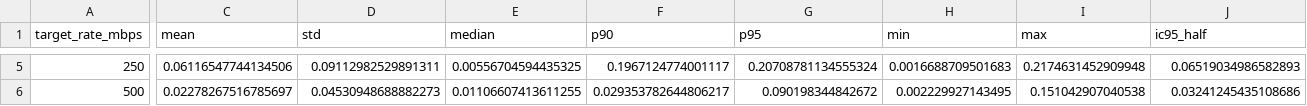
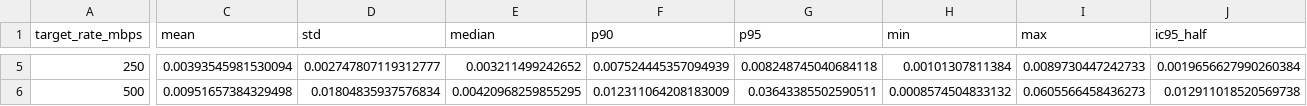
Before and after one commit to JM3L0/Redes-2, a CSV file: Avaliacao_1/data/processed/scenario_a_jitter.csv, drawn as a sheet; only a part is shown, gaps mark what is left out; the diff covers the shown part only; the diff names each change by its address in the sheet, - before the commit and + after, or states it on an @@ line.

```diff
--- a/Avaliacao_1/data/processed/scenario_a_jitter.csv
+++ b/Avaliacao_1/data/processed/scenario_a_jitter.csv
-C5 (mean): 0.06116547744134506
+C5 (mean): 0.00393545981530094
-D5 (std): 0.09112982529891311
+D5 (std): 0.002747807119312777
-E5 (median): 0.00556704594435325
+E5 (median): 0.003211499242652
-F5 (p90): 0.1967124774001117
+F5 (p90): 0.007524445357094939
-G5 (p95): 0.20708781134555324
+G5 (p95): 0.008248745040684118
-H5 (min): 0.0016688709501683
+H5 (min): 0.00101307811384
-I5 (max): 0.2174631452909948
+I5 (max): 0.0089730447242733
-J5 (ic95_half): 0.06519034986582893
+J5 (ic95_half): 0.0019656627990260384
-C6 (mean): 0.02278267516785697
+C6 (mean): 0.00951657384329498
-D6 (std): 0.04530948688882273
+D6 (std): 0.01804835937576834
-E6 (median): 0.01106607413611255
+E6 (median): 0.00420968259855295
-F6 (p90): 0.029353782644806217
+F6 (p90): 0.012311064208183009
-G6 (p95): 0.090198344842672
+G6 (p95): 0.03643385502590511
-H6 (min): 0.002229927143495
+H6 (min): 0.0008574504833132
-I6 (max): 0.151042907040538
+I6 (max): 0.0605566458436273
-J6 (ic95_half): 0.03241245435108686
+J6 (ic95_half): 0.012911018520569738
```
Also changed, not shown: 34 edited cells elsewhere in this file, Avaliacao_1/data/processed/scenario_a_goodput.csv, Avaliacao_1/data/processed/scenario_a_loss.csv, 27 other files.
